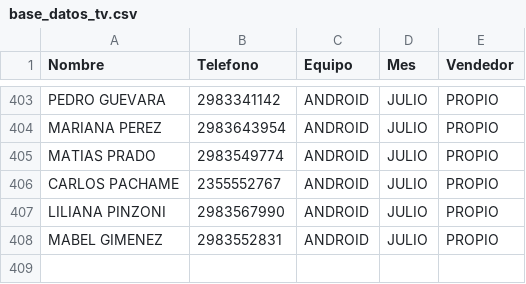
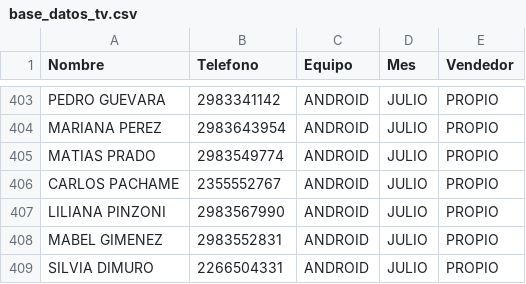
Before and after one commit to radioprolait/tv-digital-admin, a CSV file: base_datos_tv.csv, drawn as a sheet; only a part is shown, gaps mark what is left out; the diff names each change by its address in the sheet, - before the commit and + after, or states it on an @@ line.

Commit message:
Actualizar base de clientes

```diff
--- a/base_datos_tv.csv
+++ b/base_datos_tv.csv
+row 409: SILVIA DIMURO | 2266504331 | ANDROID | JULIO | PROPIO
```
